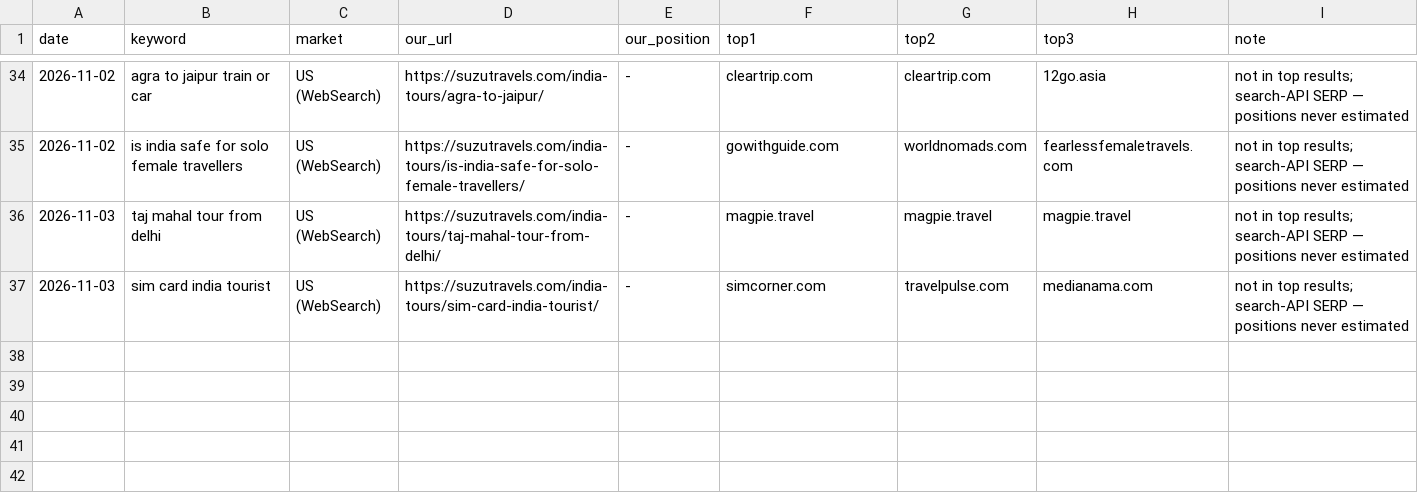
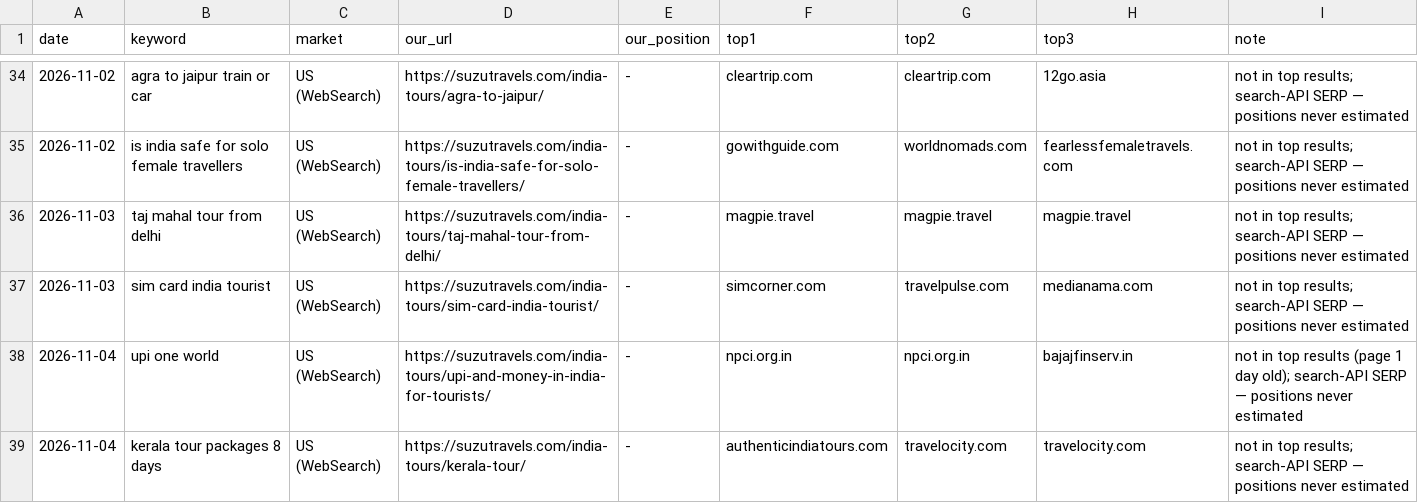
Before and after one commit to sushilg5ss/Suzu-Travels, a CSV file: inbound-kit/research/serp-log.csv, drawn as a sheet; only a part is shown, gaps mark what is left out.

Commit message:
Reviewer 4 Nov: QA upi page + 5, PASS; link 16791→upi; forum drafts; serp

```diff
--- a/inbound-kit/research/serp-log.csv
+++ b/inbound-kit/research/serp-log.csv
@@ -37 +37,3 @@ date,keyword,market,our_url,our_position,top1,top2,top3,note
 2026-11-03,sim card india tourist,US (WebSearch),https://suzutravels.com/india-tours/sim-card-india-tourist/,-,simcorner.com,travelpulse.com,medianama.com,not in top results; search-API SERP — positions never estimated
+2026-11-04,upi one world,US (WebSearch),https://suzutravels.com/india-tours/upi-and-money-in-india-for-tourists/,-,npci.org.in,npci.org.in,bajajfinserv.in,not in top results (page 1 day old); search-API SERP — positions never estimated
+2026-11-04,kerala tour packages 8 days,US (WebSearch),https://suzutravels.com/india-tours/kerala-tour/,-,authenticindiatours.com,travelocity.com,travelocity.com,not in top results; search-API SERP — positions never estimated
```
Also changed, not shown: 3 other files.
